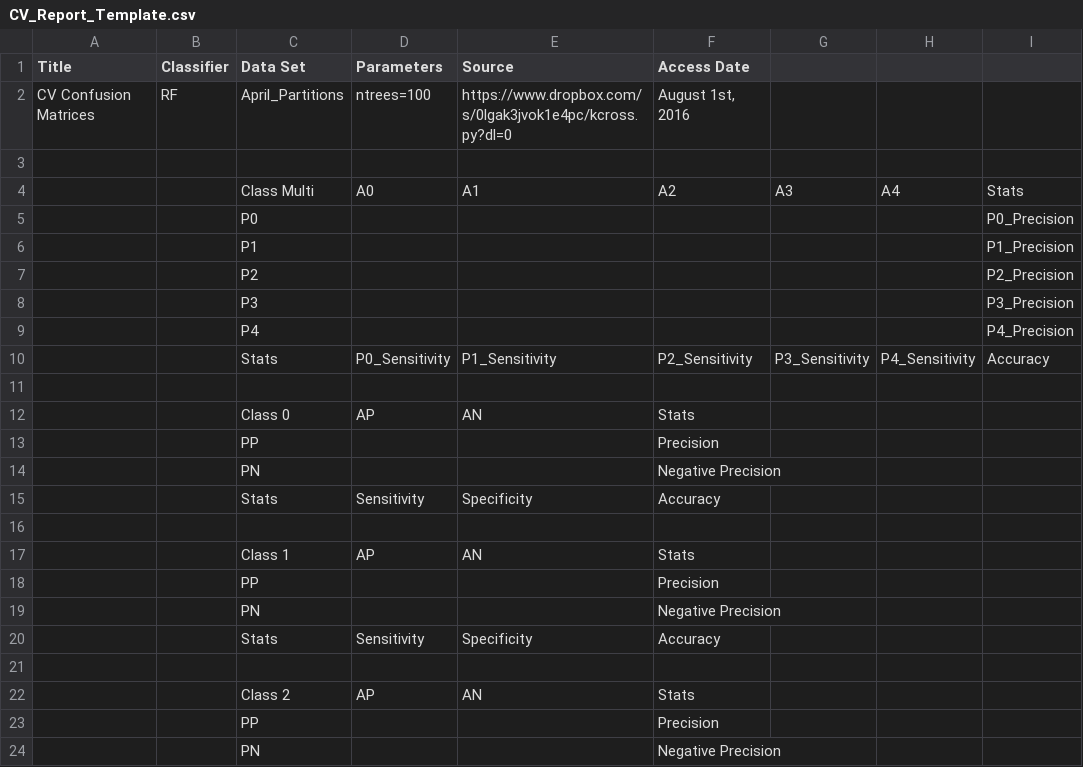
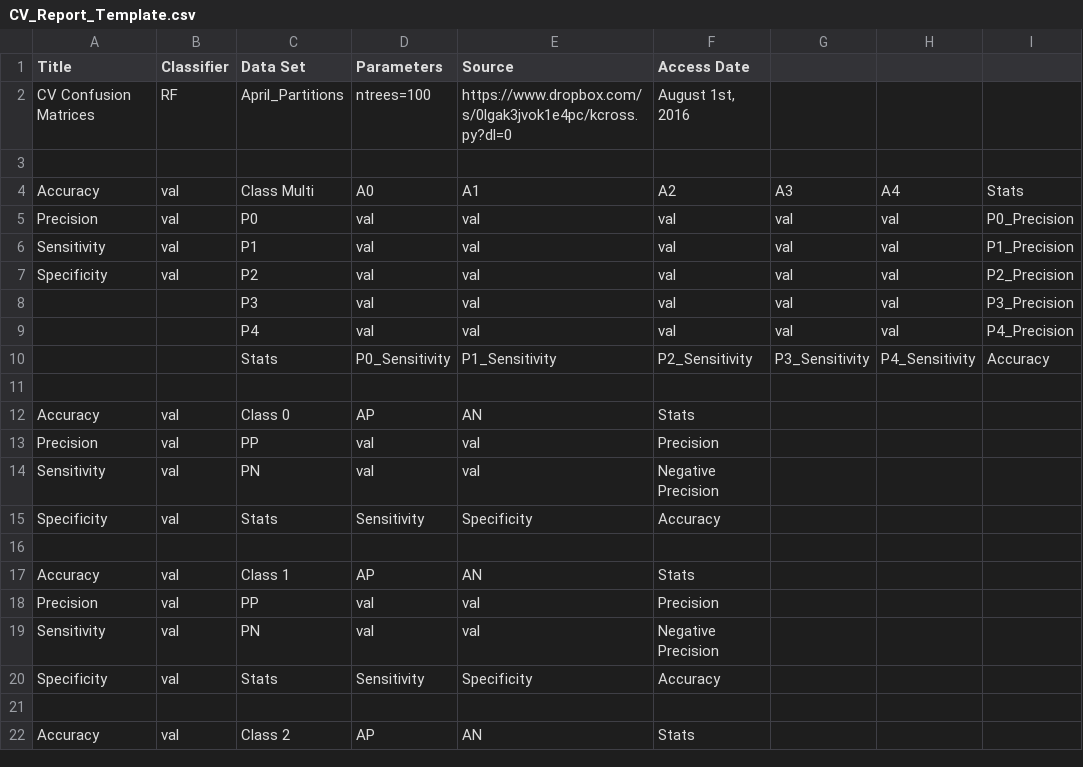
Before and after one commit to ascott02/bidal, a CSV file: CV_Report_Template.csv, drawn as a sheet; only a part is shown; the diff covers the shown part only.

Commit message:
minor change to format

```diff
--- a/CV_Report_Template.csv
+++ b/CV_Report_Template.csv
@@ -3,22 +3,20 @@ CV Confusion Matrices, RF, April_Partitions, ntrees=100,https://www.dropbox.com/
 ,,,,,,,,
-,,Class Multi,A0,A1,A2,A3,A4,Stats
-,,P0, , , , ,,P0_Precision
-,,P1, , , , ,,P1_Precision
-,,P2, , , , ,,P2_Precision
-,,P3, , , , , ,P3_Precision
-,,P4, , , , , ,P4_Precision
+Accuracy,val,Class Multi,A0,A1,A2,A3,A4,Stats
+Precision,val,P0,val,val,val,val,val,P0_Precision
+Sensitivity,val,P1,val,val,val,val,val,P1_Precision
+Specificity,val,P2,val,val,val,val,val,P2_Precision
+,,P3,val,val,val,val,val,P3_Precision
+,,P4,val,val,val,val,val,P4_Precision
 ,,Stats,P0_Sensitivity,P1_Sensitivity,P2_Sensitivity,P3_Sensitivity,P4_Sensitivity,Accuracy
 ,,,,,,,,
-,,Class 0,AP,AN,Stats,,,
-,,PP, , ,Precision,,,
-,,PN, , ,Negative Precision, ,,
-,,Stats,Sensitivity,Specificity,Accuracy, ,,
+Accuracy,val,Class 0,AP,AN,Stats,,,
+Precision,val,PP,val,val,Precision,,,
+Sensitivity,val,PN,val,val,Negative Precision, ,,
+Specificity,val,Stats,Sensitivity,Specificity,Accuracy, ,,
 ,,,,,,,,
-,,Class 1,AP,AN,Stats,,,
-,,PP, , ,Precision,,,
-,,PN, , ,Negative Precision, ,,
-,,Stats,Sensitivity,Specificity,Accuracy, ,,
+Accuracy,val,Class 1,AP,AN,Stats,,,
+Precision,val,PP,val,val,Precision,,,
+Sensitivity,val,PN,val,val,Negative Precision, ,,
+Specificity,val,Stats,Sensitivity,Specificity,Accuracy, ,,
 ,,,,,,,,
-,,Class 2,AP,AN,Stats,,,
-,,PP, , ,Precision,,,
-,,PN, , ,Negative Precision, ,,
+Accuracy,val,Class 2,AP,AN,Stats,,,
```
Also changed, not shown: 6 added rows, 4 removed rows and 10 edited cells elsewhere in this file.
